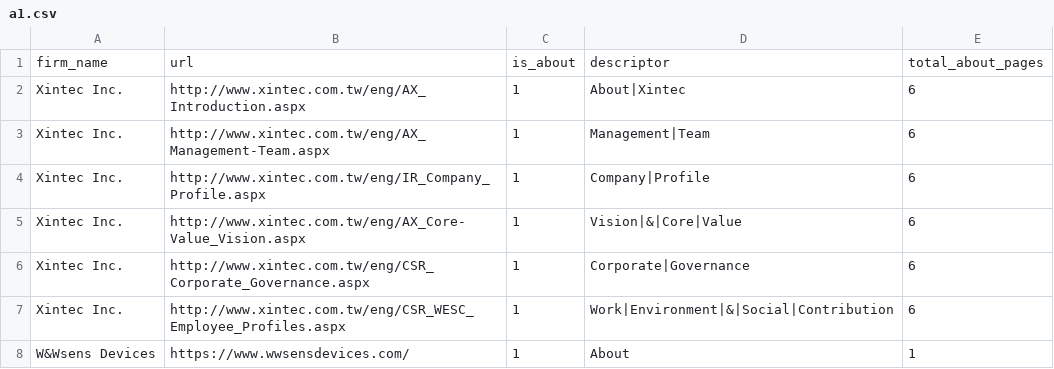
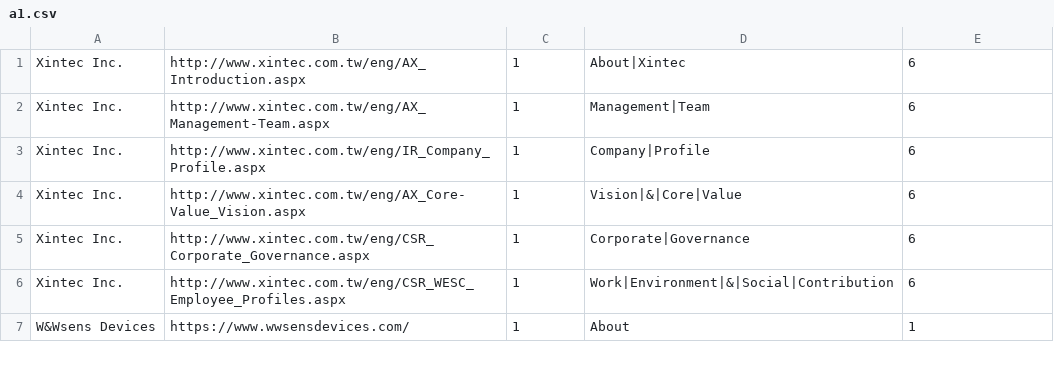
Before and after one commit to euphonic/EAGER, a CSV file: data/orgs/chunks/a1.csv, drawn as a sheet; only a part is shown; the diff names each change by its address in the sheet, - before the commit and + after, or states it on an @@ line.

Commit message:
deleting header

```diff
--- a/data/orgs/chunks/a1.csv
+++ b/data/orgs/chunks/a1.csv
-row 1: firm_name | url | is_about | descriptor | total_about_pages
```
